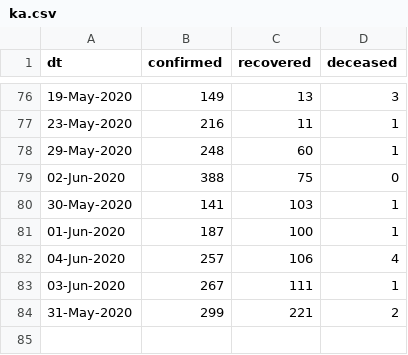
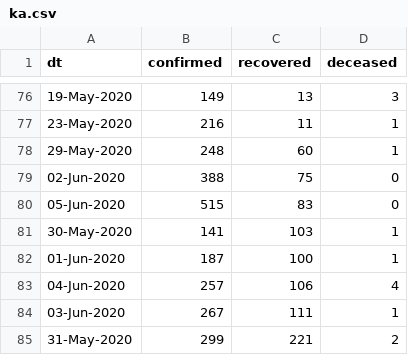
Before and after one commit to vsbabu/covid19_fb_ts, a CSV file: ka.csv, drawn as a sheet; only a part is shown, gaps mark what is left out.

```diff
--- a/ka.csv
+++ b/ka.csv
@@ -79,2 +79,3 @@ dt,confirmed,recovered,deceased
 02-Jun-2020,388,75,0
+05-Jun-2020,515,83,0
 30-May-2020,141,103,1
```
Also changed, not shown: daily.csv, kl.csv, 31 other files.
